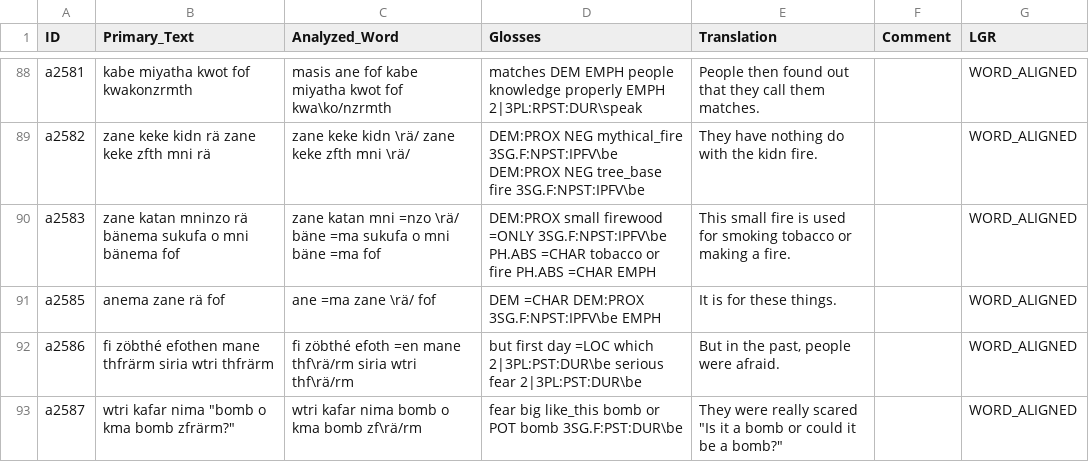
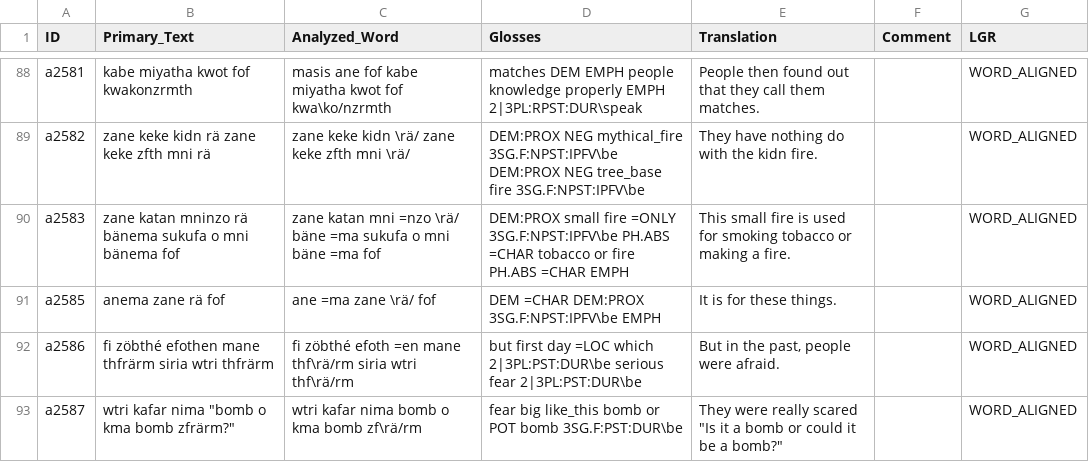
Before and after one commit to OpenTextCollections/wara1294a, a CSV file: 11_tci20120909v-06_masis.csv, drawn as a sheet; only a part is shown, gaps mark what is left out.

```diff
--- a/11_tci20120909v-06_masis.csv
+++ b/11_tci20120909v-06_masis.csv
@@ -89,3 +89,3 @@
 "a2582","zane keke kidn rä zane keke zfth mni rä","zane	keke	kidn	\rä/	zane	keke	zfth	mni	\rä/","DEM:PROX	NEG	mythical_fire	3SG.F:NPST:IPFV\be	DEM:PROX	NEG	tree_base	fire	3SG.F:NPST:IPFV\be","They have nothing do with the kidn fire.","","WORD_ALIGNED"
-"a2583","zane katan mninzo rä bänema sukufa o mni bänema fof","zane	katan	mni	=nzo	\rä/	bäne	=ma	sukufa	o	mni	bäne	=ma	fof","DEM:PROX	small	firewood	=ONLY	3SG.F:NPST:IPFV\be	PH.ABS	=CHAR	tobacco	or	fire	PH.ABS	=CHAR	EMPH","This small fire is used for smoking tobacco or making a fire.","","WORD_ALIGNED"
+"a2583","zane katan mninzo rä bänema sukufa o mni bänema fof","zane	katan	mni	=nzo	\rä/	bäne	=ma	sukufa	o	mni	bäne	=ma	fof","DEM:PROX	small	fire	=ONLY	3SG.F:NPST:IPFV\be	PH.ABS	=CHAR	tobacco	or	fire	PH.ABS	=CHAR	EMPH","This small fire is used for smoking tobacco or making a fire.","","WORD_ALIGNED"
 "a2585","anema zane rä fof","ane	=ma	zane	\rä/	fof","DEM	=CHAR	DEM:PROX	3SG.F:NPST:IPFV\be	EMPH","It is for these things.","","WORD_ALIGNED"
```
Also changed, not shown: 07_tci20120901a-01_nzürna_trikasi_firran.csv, 10_tci20130903v-04_fenz_yonasi.csv, 5 other files.
